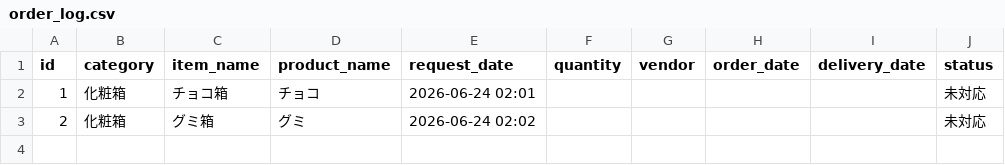
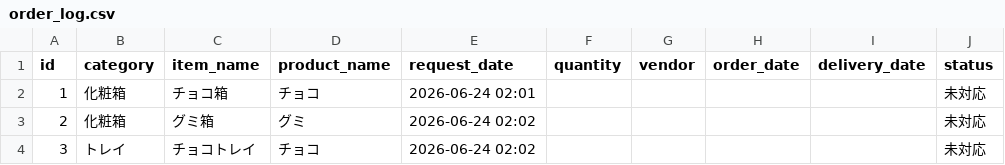
Before and after one commit to ttbw0921/demo, a CSV file: order_log.csv, drawn as a sheet; the diff names each change by its address in the sheet, - before the commit and + after, or states it on an @@ line.

Commit message:
New Request

```diff
--- a/order_log.csv
+++ b/order_log.csv
+row 4: 3 | トレイ | チョコトレイ | チョコ | 2026-06-24 02:02 |  |  |  |  | 未対応
```
